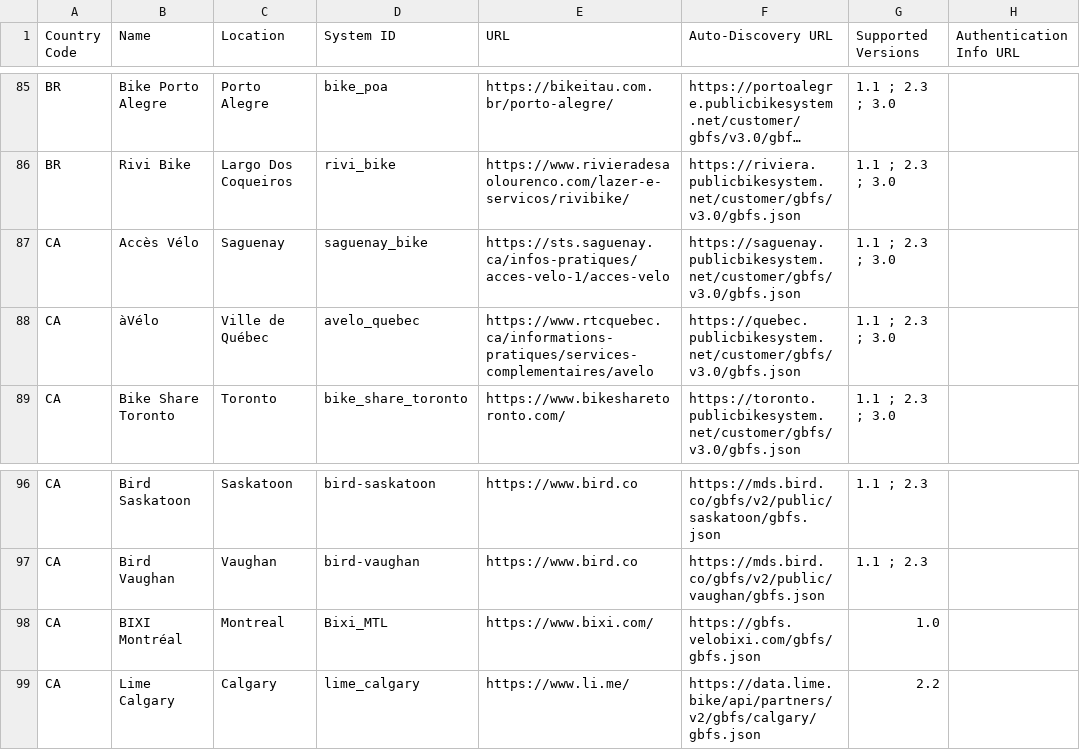
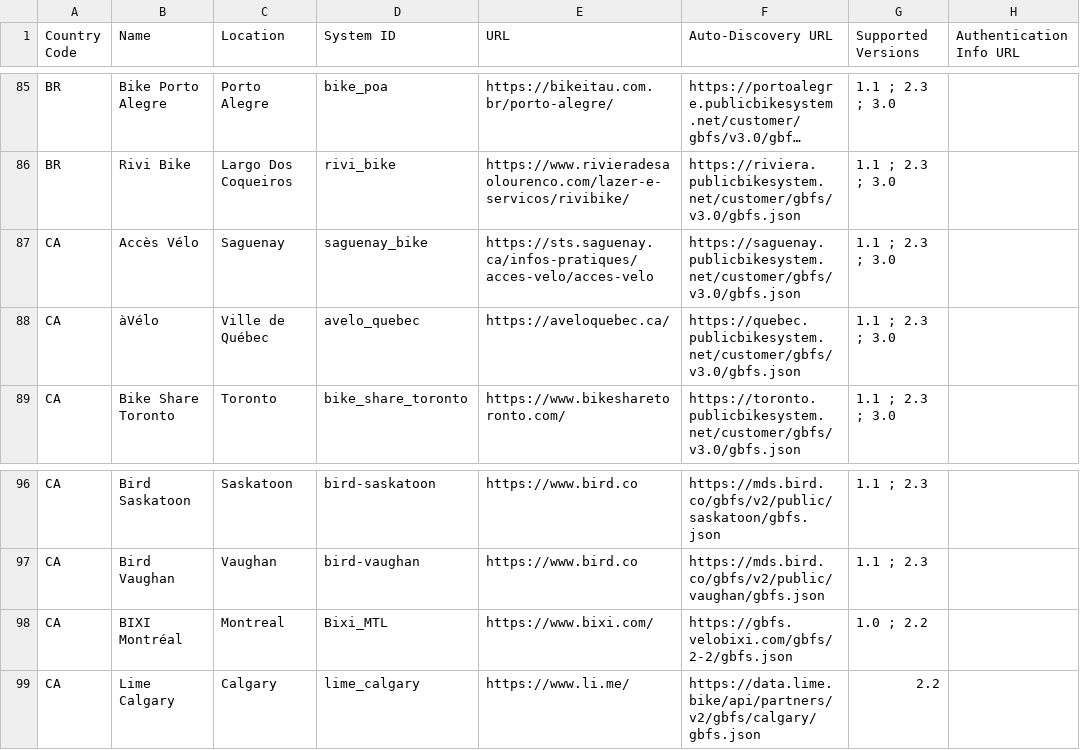
Before and after one commit to MobilityData/gbfs, a CSV file: systems.csv, drawn as a sheet; only a part is shown, gaps mark what is left out; long unchanged cells end in …; the diff names each change by its address in the sheet, - before the commit and + after, or states it on an @@ line.

Commit message:
Update systems.csv for Bixi, àVélo and Accès Vélo (#868)
* upgrade bixi feed to v2.2

* update URL for Quebec and Saguenay systems

```diff
--- a/systems.csv
+++ b/systems.csv
-E87 (URL): https://sts.saguenay.ca/infos-pratiques/acces-velo-1/acces-velo
+E87 (URL): https://sts.saguenay.ca/infos-pratiques/acces-velo/acces-velo
-E88 (URL): https://www.rtcquebec.ca/informations-pratiques/services-complementaires/avelo
+E88 (URL): https://aveloquebec.ca/
-F98 (Auto-Discovery URL): https://gbfs.velobixi.com/gbfs/gbfs.json
+F98 (Auto-Discovery URL): https://gbfs.velobixi.com/gbfs/2-2/gbfs.json
-G98 (Supported Versions): 1.0
+G98 (Supported Versions): 1.0 ; 2.2
```
